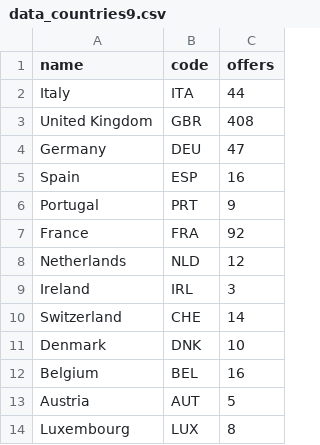
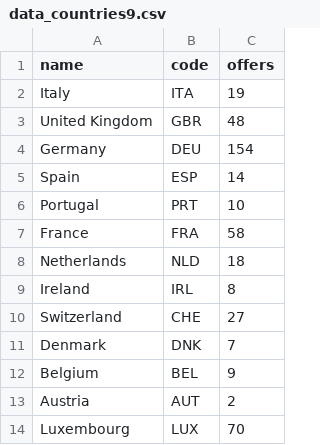
Before and after one commit to gianlucana/Job-Detector, a CSV file: data_countries9.csv, drawn as a sheet.

Commit message:
Data Updated

```diff
--- a/data_countries9.csv
+++ b/data_countries9.csv
@@ -1,14 +1,14 @@
 name,code,offers
-Italy,ITA,44
-United Kingdom,GBR,408
-Germany,DEU,47
-Spain,ESP,16
-Portugal,PRT,9
-France,FRA,92
-Netherlands,NLD,12
-Ireland,IRL,3
-Switzerland,CHE,14
-Denmark,DNK,10
-Belgium,BEL,16
-Austria,AUT,5
-Luxembourg,LUX,8
+Italy,ITA,19
+United Kingdom,GBR,48
+Germany,DEU,154
+Spain,ESP,14
+Portugal,PRT,10
+France,FRA,58
+Netherlands,NLD,18
+Ireland,IRL,8
+Switzerland,CHE,27
+Denmark,DNK,7
+Belgium,BEL,9
+Austria,AUT,2
+Luxembourg,LUX,70
```
